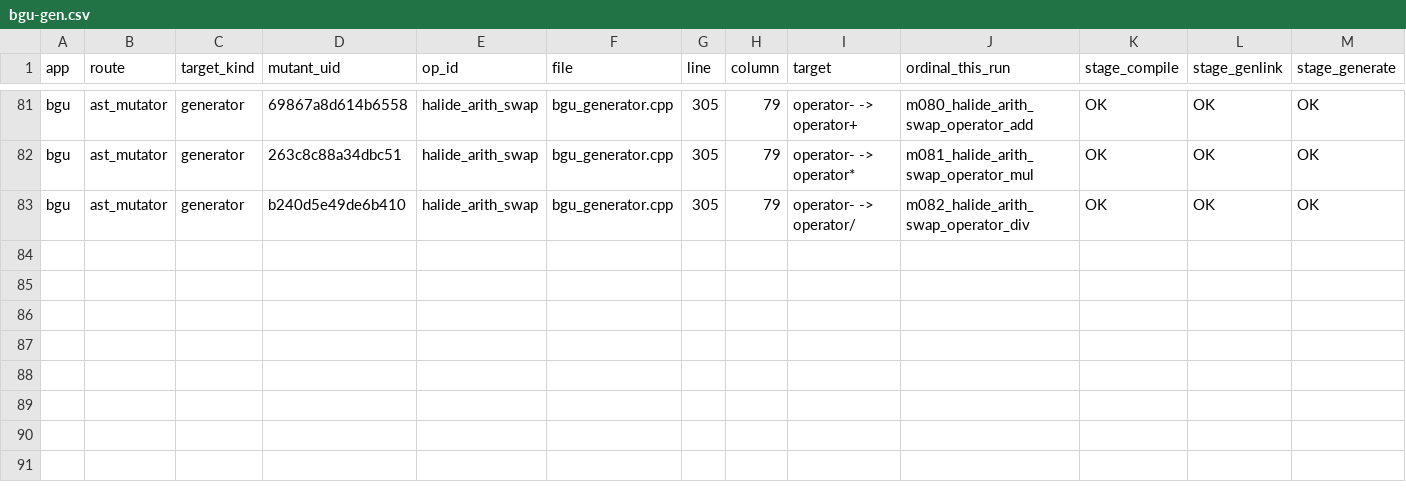
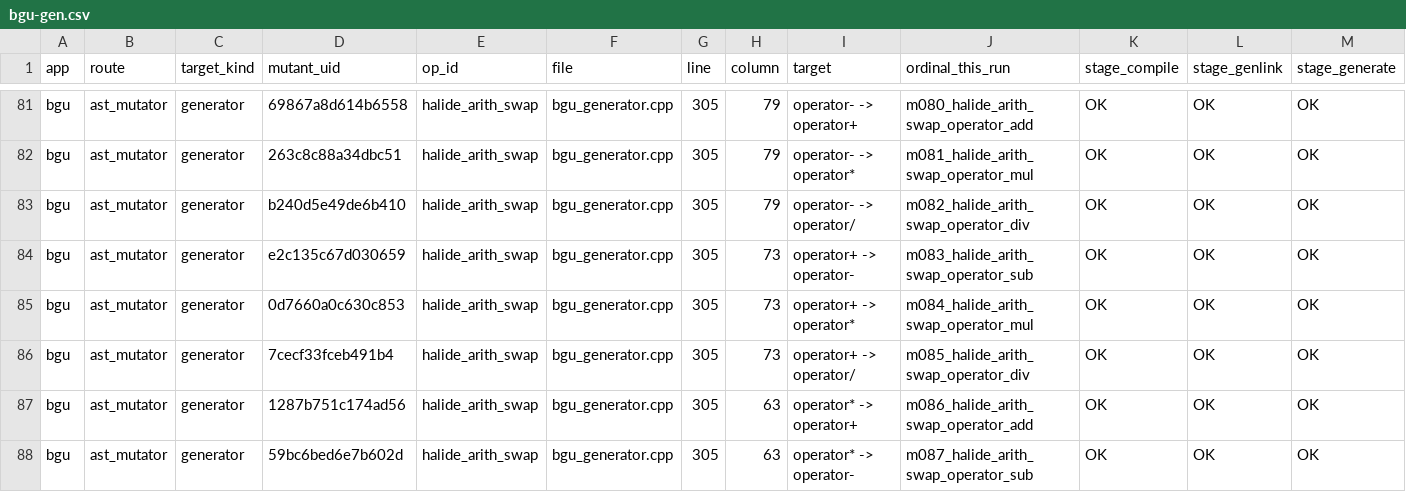
Before and after one commit to ardier/Halide-mutation, a CSV file: mutation/ast-generator-route/results/bgu-gen.csv, drawn as a sheet; only a part is shown, gaps mark what is left out; rows hold the shown columns only; the diff names each change by its address in the sheet, - before the commit and + after, or states it on an @@ line.

Commit message:
mutation: incremental snapshot
Committed automatically as results land, so nothing sits only on
/mnt/scratch1. Sweeps still running: 2.

Per app (M = points identified at emit time, from the run log,
not from the rows written, so a PARTIAL is reported as partial
rather than as a smaller complete run):

  bgu                      generator   PARTIAL   87 of 439 evaluated, 67 run, 67 killed, 20 equivalent
  bilateral_grid           generator   COMPLETE  191 of 191 evaluated, 191 run, 190 killed, 0 equivalent
  blur                     generator   COMPLETE  30 of 30 evaluated, 30 run, 30 killed, 0 equivalent
  conv_layer               generator   COMPLETE  9 of 9 evaluated, 9 run, 9 killed, 0 equivalent
  depthwise_separable_conv generator   COMPLETE  77 of 77 evaluated, 76 run, 65 killed, 1 equivalent
  harris                   generator   COMPLETE  231 of 231 evaluated, 231 run, 231 killed, 0 equivalent
  hist                     generator   COMPLETE  90 of 90 evaluated, 90 run, 90 killed, 0 equivalent
  iir_blur                 generator   COMPLETE  39 of 39 evaluated, 39 run, 37 killed, 0 equivalent
  interpolate              generator   COMPLETE  117 of 117 evaluated, 115 run, 107 killed, 2 equivalent
  lens_blur                generator   COMPLETE  253 of 253 evaluated, 253 run, 85 killed, 0 equivalent
  local_laplacian          generator   COMPLETE  243 of 243 evaluated, 243 run, 238 killed, 0 equivalent
  max_filter               generator   COMPLETE  62 of 62 evaluated, 60 run, 55 killed, 2 equivalent
  nl_means                 generator   COMPLETE  55 of 55 evaluated, 55 run, 55 killed, 0 equivalent
  stencil_chain            generator   COMPLETE  12 of 12 evaluated, 8 run, 8 killed, 0 equivalent
  unsharp                  generator   COMPLETE  135 of 135 evaluated, 135 run, 135 killed, 0 equivalent
  fft                      emitted C++ COMPLETE  2247 of 2247 evaluated, 1521 run, 860 killed, 690 equivalent
  resize                   emitted C++ COMPLETE  8435 of 8435 evaluated, 7601 run, 1150 killed, 739 equivalent
  wavelet                  emitted C++ COMPLETE  1524 of 1524 evaluated, 1214 run, 306 killed, 274 equivalent

  TOTAL  13837 of 14189 points evaluated, 11938 run, 3718 killed, 1728 proven equivalent

Rows are streamed one per mutant and flushed, so every
PARTIAL file above is valid as far as it goes.

```diff
--- a/mutation/ast-generator-route/results/bgu-gen.csv
+++ b/mutation/ast-generator-route/results/bgu-gen.csv
+row 84: bgu | ast_mutator | generator | e2c135c67d030659 | halide_arith_swap | bgu_generator.cpp | 305 | 73 | operator+ -> operator- | m083_halide_arith_swap_operator_sub | OK | OK | OK
+row 85: bgu | ast_mutator | generator | 0d7660a0c630c853 | halide_arith_swap | bgu_generator.cpp | 305 | 73 | operator+ -> operator* | m084_halide_arith_swap_operator_mul | OK | OK | OK
+row 86: bgu | ast_mutator | generator | 7cecf33fceb491b4 | halide_arith_swap | bgu_generator.cpp | 305 | 73 | operator+ -> operator/ | m085_halide_arith_swap_operator_div | OK | OK | OK
+row 87: bgu | ast_mutator | generator | 1287b751c174ad56 | halide_arith_swap | bgu_generator.cpp | 305 | 63 | operator* -> operator+ | m086_halide_arith_swap_operator_add | OK | OK | OK
+row 88: bgu | ast_mutator | generator | 59bc6bed6e7b602d | halide_arith_swap | bgu_generator.cpp | 305 | 63 | operator* -> operator- | m087_halide_arith_swap_operator_sub | OK | OK | OK
```
Also changed, not shown: mutation/ast-generator-route/results/SUMMARY.csv, 2 other files.
